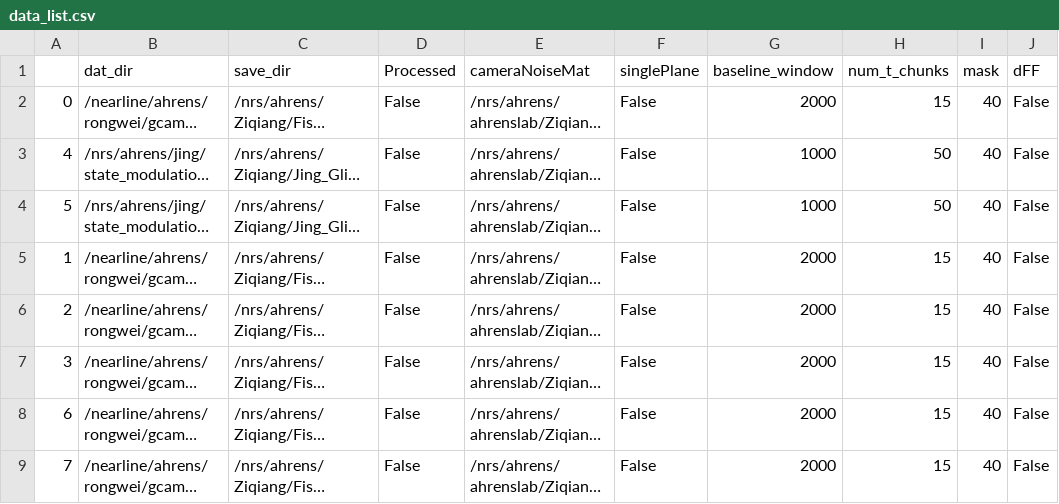
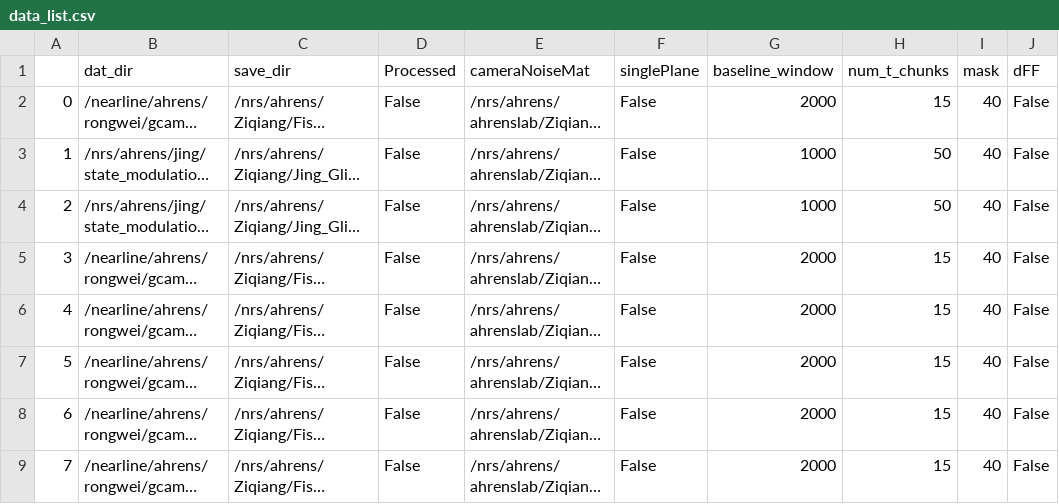
Before and after one commit to zqwei/Ahrenslab_data_processing, a CSV file: data_list.csv, drawn as a sheet; only a part is shown; long unchanged cells end in …; the diff names each change by its address in the sheet, - before the commit and + after, or states it on an @@ line.

Commit message:
update processing table

```diff
--- a/data_list.csv
+++ b/data_list.csv
-A3: 4
+A3: 1
-A4: 5
+A4: 2
-A5: 1
+A5: 3
-A6: 2
+A6: 4
-A7: 3
+A7: 5
```
